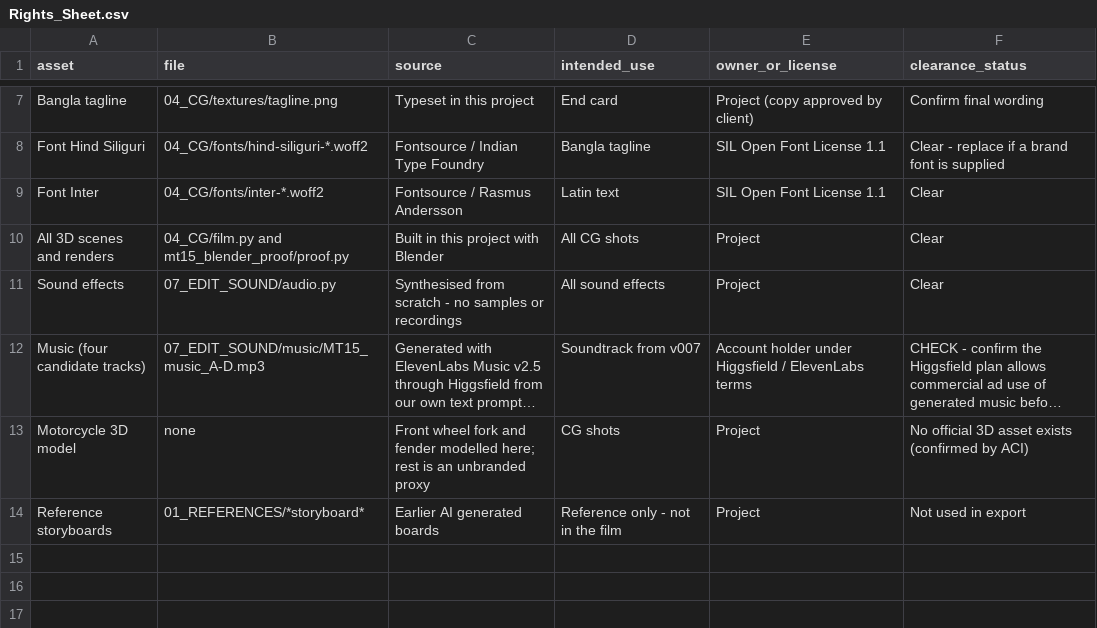
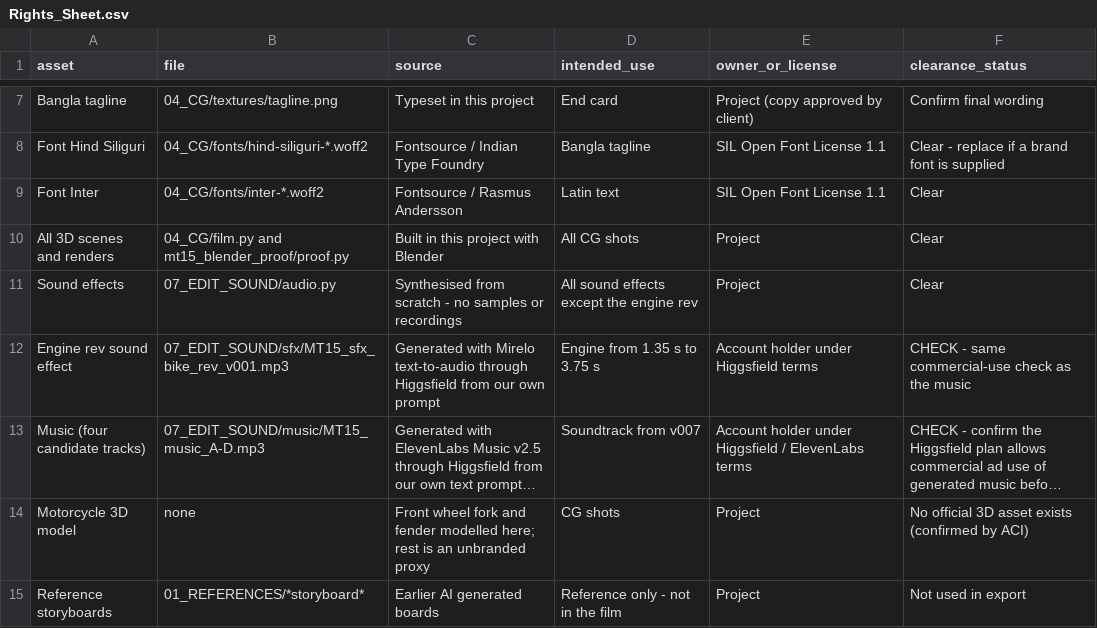
Before and after one commit to yamahaacimotors2-hub/Claude-Yamaha-Tasks, a CSV file: mt15_production/00_BRIEF/Rights_Sheet.csv, drawn as a sheet; only a part is shown, gaps mark what is left out; long unchanged cells end in …; the diff names each change by its address in the sheet, - before the commit and + after, or states it on an @@ line.

```diff
--- a/mt15_production/00_BRIEF/Rights_Sheet.csv
+++ b/mt15_production/00_BRIEF/Rights_Sheet.csv
-D11 (intended_use): All sound effects
+D11 (intended_use): All sound effects except the engine rev
+row 12: Engine rev sound effect | 07_EDIT_SOUND/sfx/MT15_sfx_bike_rev_v001.mp3 | Generated with Mirelo text-to-audio through Higgsfield from our own prompt | Engine from 1.35 s to 3.75 s | Account holder under Higgsfield terms | CHECK - same commercial-use check as the music
```
Also changed, not shown: mt15_production/00_BRIEF/Shot_Tracker.csv, mt15_production/03_ANIMATIC/Frame_Index.csv, 28 other files.
